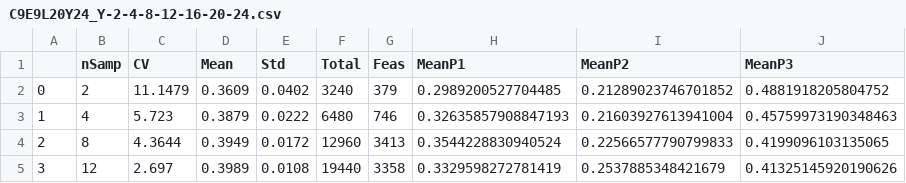
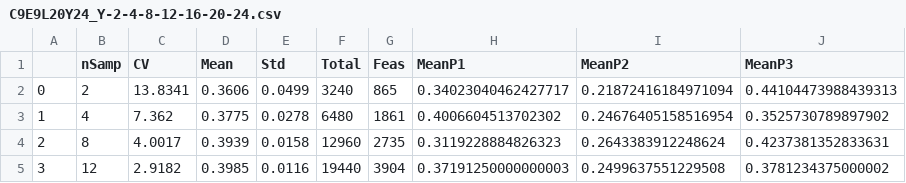
Before and after one commit to tiagoburiol/PySASF, a CSV file: output/C9E9L20Y24_Y-2-4-8-12-16-20-24.csv, drawn as a sheet; only a part is shown; the diff covers the shown part only.

```diff
--- a/output/C9E9L20Y24_Y-2-4-8-12-16-20-24.csv
+++ b/output/C9E9L20Y24_Y-2-4-8-12-16-20-24.csv
@@ -1,5 +1,5 @@
 ,nSamp,CV,Mean,Std,Total,Feas,MeanP1,MeanP2,MeanP3
-0,2,11.1479,0.3609,0.0402,3240,379,0.2989200527704485,0.21289023746701852,0.4881918205804752
-1,4,5.723,0.3879,0.0222,6480,746,0.32635857908847193,0.21603927613941004,0.45759973190348463
-2,8,4.3644,0.3949,0.0172,12960,3413,0.3544228830940524,0.22566577790799833,0.4199096103135065
-3,12,2.697,0.3989,0.0108,19440,3358,0.3329598272781419,0.2537885348421679,0.41325145920190626
+0,2,13.8341,0.3606,0.0499,3240,865,0.34023040462427717,0.21872416184971094,0.44104473988439313
+1,4,7.362,0.3775,0.0278,6480,1861,0.4006604513702302,0.24676405158516954,0.3525730789897902
+2,8,4.0017,0.3939,0.0158,12960,2735,0.3119228884826323,0.2643383912248624,0.4237381352833631
+3,12,2.9182,0.3985,0.0116,19440,3904,0.37191250000000003,0.2499637551229508,0.3781234375000002
```
Also changed, not shown: 14 edited cells elsewhere in this file, output/C9E9L20Y24_L-2-4-8-12-16-20.csv, 10 other files.
